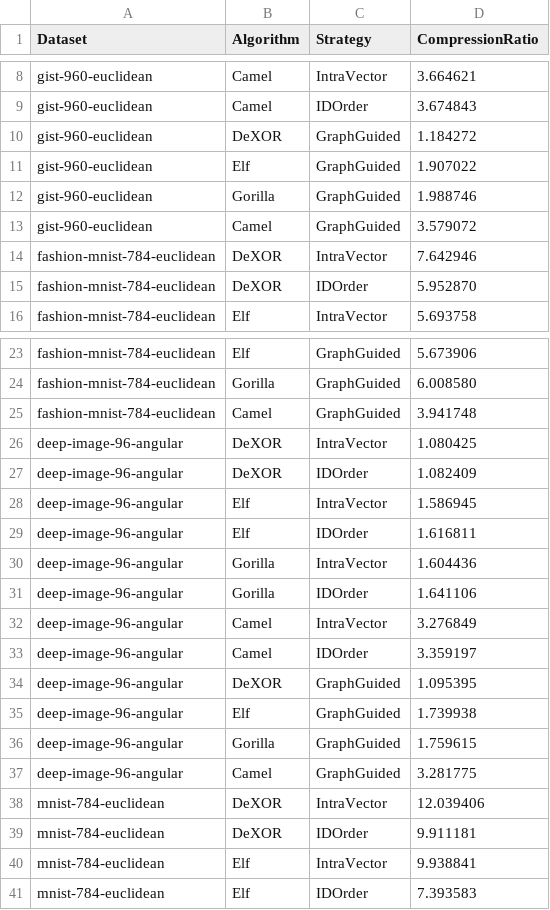
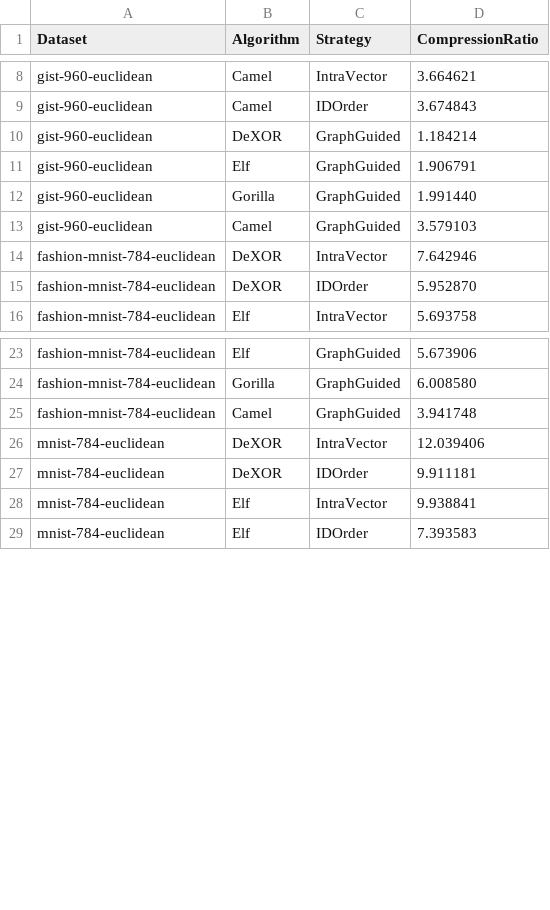
Before and after one commit to ilin05/compressedHNSW, a CSV file: script/differential_order_compression.csv, drawn as a sheet; only a part is shown, gaps mark what is left out.

Commit message:
add quantizatiion recall compression ratio results and differential order results

```diff
--- a/script/differential_order_compression.csv
+++ b/script/differential_order_compression.csv
@@ -9,6 +9,6 @@ gist-960-euclidean,Camel,IntraVector,3.664621
 gist-960-euclidean,Camel,IDOrder,3.674843
-gist-960-euclidean,DeXOR,GraphGuided,1.184272
-gist-960-euclidean,Elf,GraphGuided,1.907022
-gist-960-euclidean,Gorilla,GraphGuided,1.988746
-gist-960-euclidean,Camel,GraphGuided,3.579072
+gist-960-euclidean,DeXOR,GraphGuided,1.184214
+gist-960-euclidean,Elf,GraphGuided,1.906791
+gist-960-euclidean,Gorilla,GraphGuided,1.991440
+gist-960-euclidean,Camel,GraphGuided,3.579103
 fashion-mnist-784-euclidean,DeXOR,IntraVector,7.642946
@@ -25,14 +25,2 @@ fashion-mnist-784-euclidean,Gorilla,GraphGuided,6.008580
 fashion-mnist-784-euclidean,Camel,GraphGuided,3.941748
-deep-image-96-angular,DeXOR,IntraVector,1.080425
-deep-image-96-angular,DeXOR,IDOrder,1.082409
-deep-image-96-angular,Elf,IntraVector,1.586945
-deep-image-96-angular,Elf,IDOrder,1.616811
-deep-image-96-angular,Gorilla,IntraVector,1.604436
-deep-image-96-angular,Gorilla,IDOrder,1.641106
-deep-image-96-angular,Camel,IntraVector,3.276849
-deep-image-96-angular,Camel,IDOrder,3.359197
-deep-image-96-angular,DeXOR,GraphGuided,1.095395
-deep-image-96-angular,Elf,GraphGuided,1.739938
-deep-image-96-angular,Gorilla,GraphGuided,1.759615
-deep-image-96-angular,Camel,GraphGuided,3.281775
 mnist-784-euclidean,DeXOR,IntraVector,12.039406
```
Also changed, not shown: 2 other files.
